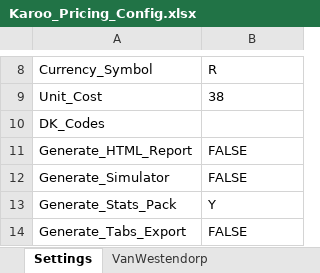
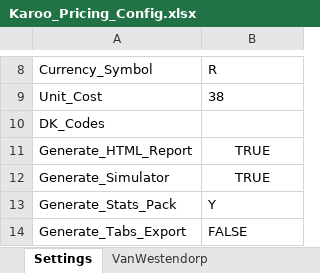
Before and after one commit to DuncanRBrett/Turas, an Excel workbook: examples/pricing/Karoo_Pricing_Config.xlsx, sheet Settings, drawn as a sheet; only a part is shown, gaps mark what is left out; values as stored, in another font and other column widths than the file's, no borders; the diff names each change by its address in the sheet, - before the commit and + after, or states it on an @@ line.

```diff
--- a/examples/pricing/Karoo_Pricing_Config.xlsx (sheet Settings)
+++ b/examples/pricing/Karoo_Pricing_Config.xlsx (sheet Settings)
-B11:B12: FALSE
+B11:B12: TRUE
-B11:B12 alignment: left
+B11:B12 alignment: center
```
